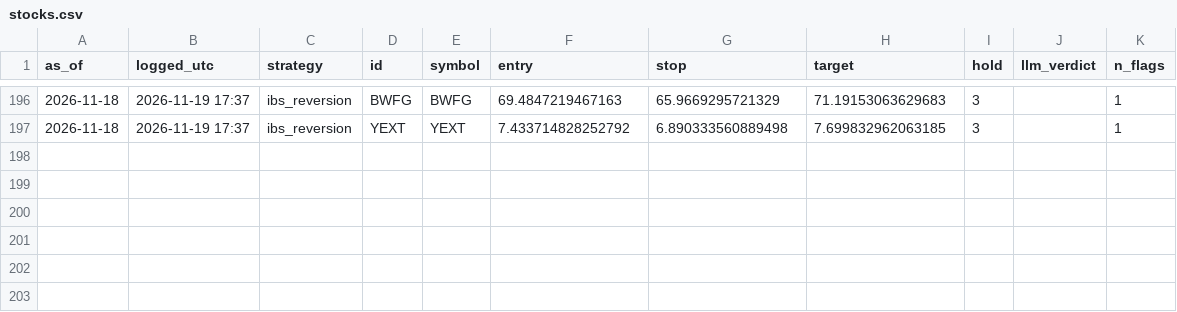
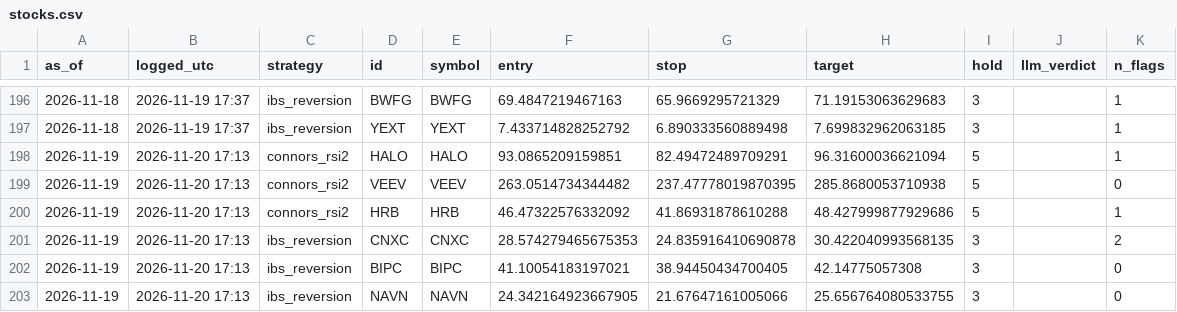
Before and after one commit to crtech-website/stock-screener-agent, a CSV file: market-scanner/ledger/stocks.csv, drawn as a sheet; only a part is shown, gaps mark what is left out; the diff names each change by its address in the sheet, - before the commit and + after, or states it on an @@ line.

```diff
--- a/market-scanner/ledger/stocks.csv
+++ b/market-scanner/ledger/stocks.csv
+row 198: 2026-11-19 | 2026-11-20 17:13 | connors_rsi2 | HALO | HALO | 93.0865209159851 | 82.49472489709291 | 96.31600036621094 | 5 |  | 1
+row 199: 2026-11-19 | 2026-11-20 17:13 | connors_rsi2 | VEEV | VEEV | 263.0514734344482 | 237.47778019870395 | 285.8680053710938 | 5 |  | 0
+row 200: 2026-11-19 | 2026-11-20 17:13 | connors_rsi2 | HRB | HRB | 46.47322576332092 | 41.86931878610288 | 48.427999877929686 | 5 |  | 1
+row 201: 2026-11-19 | 2026-11-20 17:13 | ibs_reversion | CNXC | CNXC | 28.574279465675353 | 24.835916410690878 | 30.422040993568135 | 3 |  | 2
+row 202: 2026-11-19 | 2026-11-20 17:13 | ibs_reversion | BIPC | BIPC | 41.10054183197021 | 38.94450434700405 | 42.14775057308 | 3 |  | 0
+row 203: 2026-11-19 | 2026-11-20 17:13 | ibs_reversion | NAVN | NAVN | 24.342164923667905 | 21.67647161005066 | 25.656764080533755 | 3 |  | 0
```
Also changed, not shown: 1 other file.
